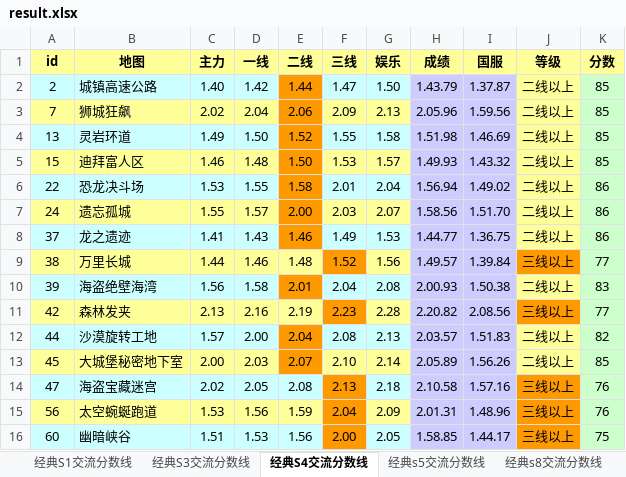
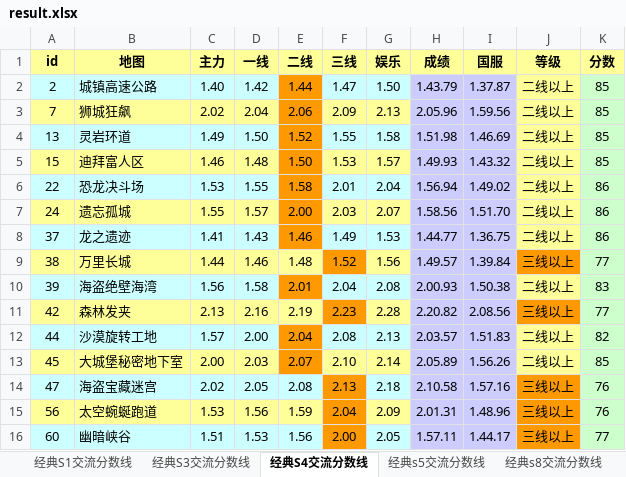
Before and after one commit to Felix-Project/GameRecord, an Excel workbook: game/result.xlsx, sheet 经典S4交流分数线, drawn as a sheet; values as stored, in another font and other column widths than the file's, no borders; the diff names each change by its address in the sheet, - before the commit and + after, or states it on an @@ line.

```diff
--- a/game/result.xlsx (sheet 经典S4交流分数线)
+++ b/game/result.xlsx (sheet 经典S4交流分数线)
-H16 (成绩): 1.58.85
+H16 (成绩): 1.57.11
-K16 (分数): 75
+K16 (分数): 77
```
Also changed, not shown: sheet 经典S3交流分数线, sheet 经典s5交流分数线, sheet 经典s9交流分数线, sheet 经典s8交流分数线, 6 other files.
